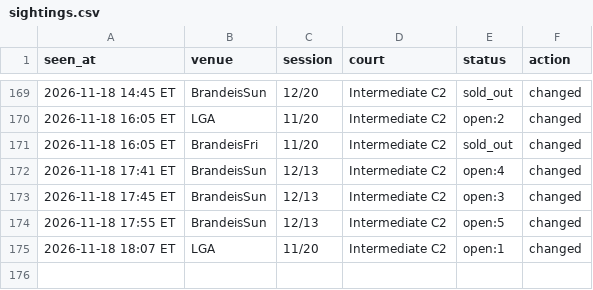
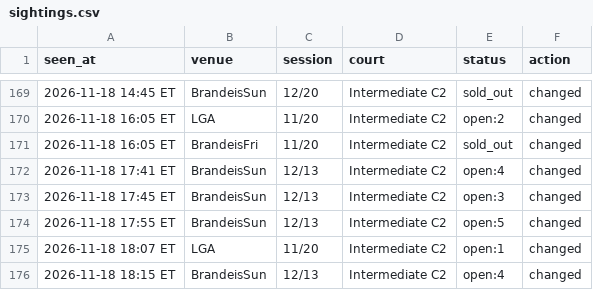
Before and after one commit to MerlinMan5/nyc-urban-vb, a CSV file: sightings.csv, drawn as a sheet; only a part is shown, gaps mark what is left out; the diff names each change by its address in the sheet, - before the commit and + after, or states it on an @@ line.

```diff
--- a/sightings.csv
+++ b/sightings.csv
+row 176: 2026-11-18 18:15 ET | BrandeisSun | 12/13 | Intermediate C2 | open:4 | changed
```
Also changed, not shown: 1 other file.
